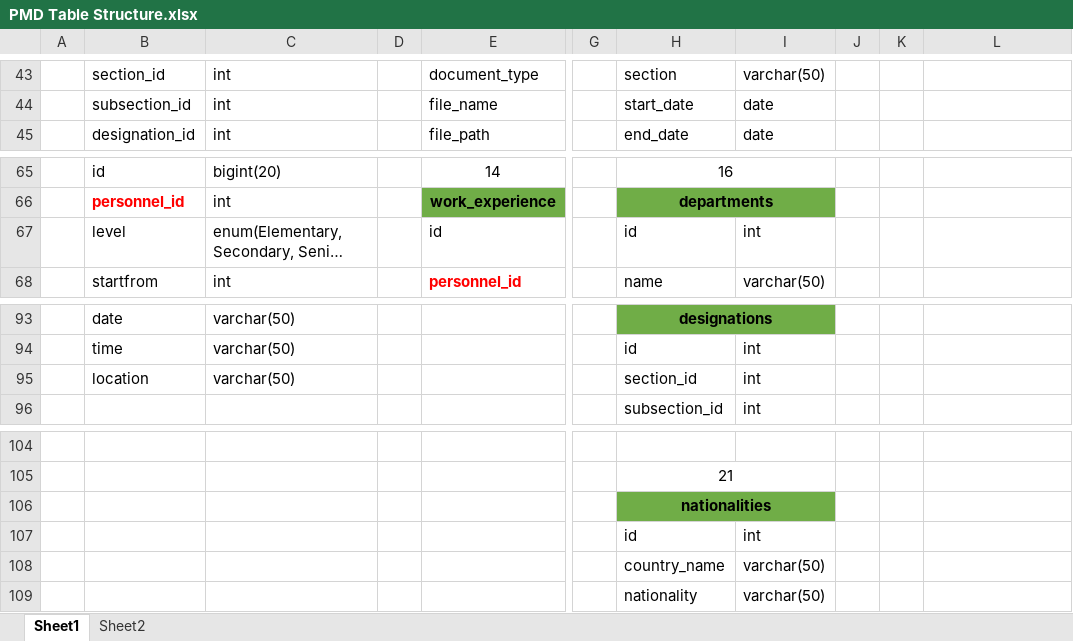
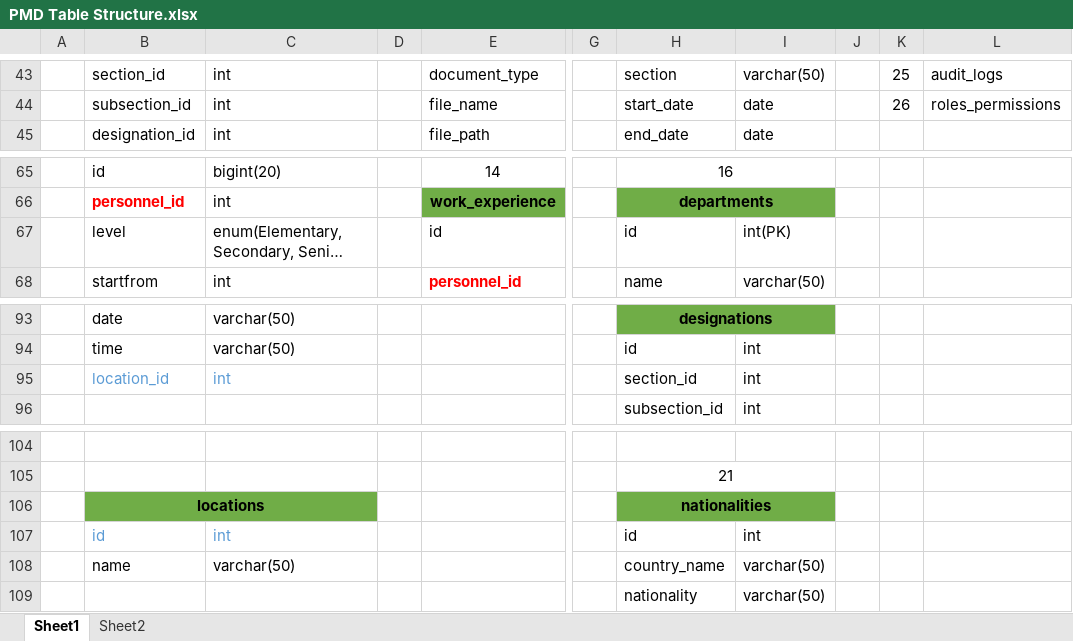
Before and after one commit to felixparejapmdit/inc_dashboard, an Excel workbook: documentation/PMD Table Structure.xlsx, sheet Sheet1, drawn as a sheet; only a part is shown, gaps mark what is left out; long unchanged cells end in …; values as stored, in another font and other column widths than the file's, no borders; the diff covers the shown part only; the diff names each change by its address in the sheet, - before the commit and + after, or states it on an @@ line.

```diff
--- a/documentation/PMD Table Structure.xlsx (sheet Sheet1)
+++ b/documentation/PMD Table Structure.xlsx (sheet Sheet1)
-K43: (empty)
+K43: 25
-L43: (empty)
+L43: audit_logs
-K44: (empty)
+K44: 26
-L44: (empty)
+L44: roles_permissions
-I67: int
+I67: int(PK)
-B95: location
+B95: location_id
-B95:C95 text colour: black
+B95:C95 text colour: #5B9BD5
-C95: varchar(50)
+C95: int
-B106: (empty)
+B106: locations
-B106:C106 fill: none
+B106:C106 fill: #70AD47
+B106:C106 merged
-B107: (empty)
+B107: id
-C107: (empty)
+C107: int
-B108: (empty)
+B108: name
-C108: (empty)
+C108: varchar(50)
```
Also changed, not shown: 56 edited cells, cell formats and merged cells elsewhere in this sheet, 3 other files.
